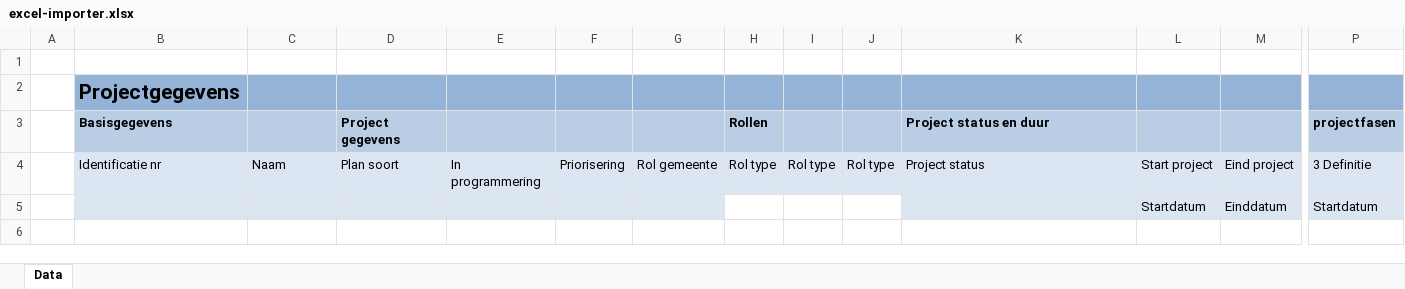
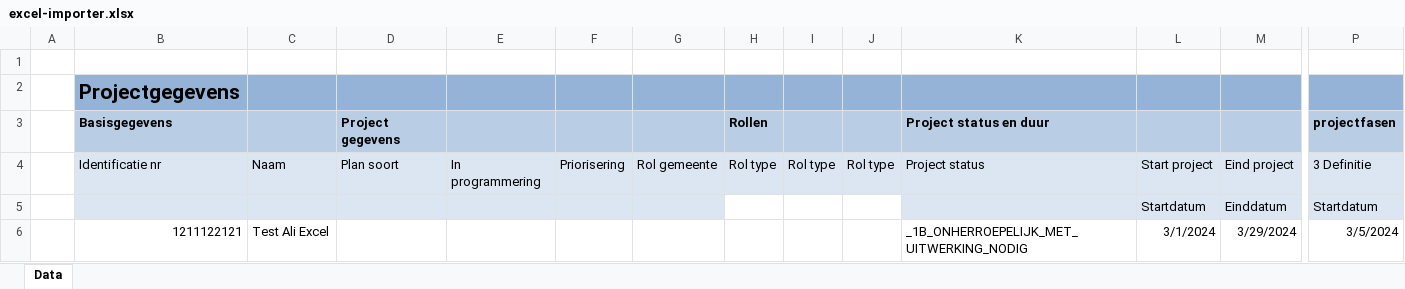
Before and after one commit to VNG-Realisatie/DIWI, an Excel workbook: end-to-end-tests/excel-importer.xlsx, sheet Data, drawn as a sheet; only a part is shown, gaps mark what is left out; values as stored, in another font and other column widths than the file's, no borders; conditional formats not drawn; rows hold the shown columns only; the diff names each change by its address in the sheet, - before the commit and + after, or states it on an @@ line.

```diff
--- a/end-to-end-tests/excel-importer.xlsx (sheet Data)
+++ b/end-to-end-tests/excel-importer.xlsx (sheet Data)
+row 6:  | 1211122121 | Test Ali Excel |  |  |  |  |  |  |  | _1B_ONHERROEPELIJK_MET_UITWERKING_NODIG | 3/1/2024 | 3/29/2024 | 3/5/2024
```
Also changed, not shown: 1 other file.
